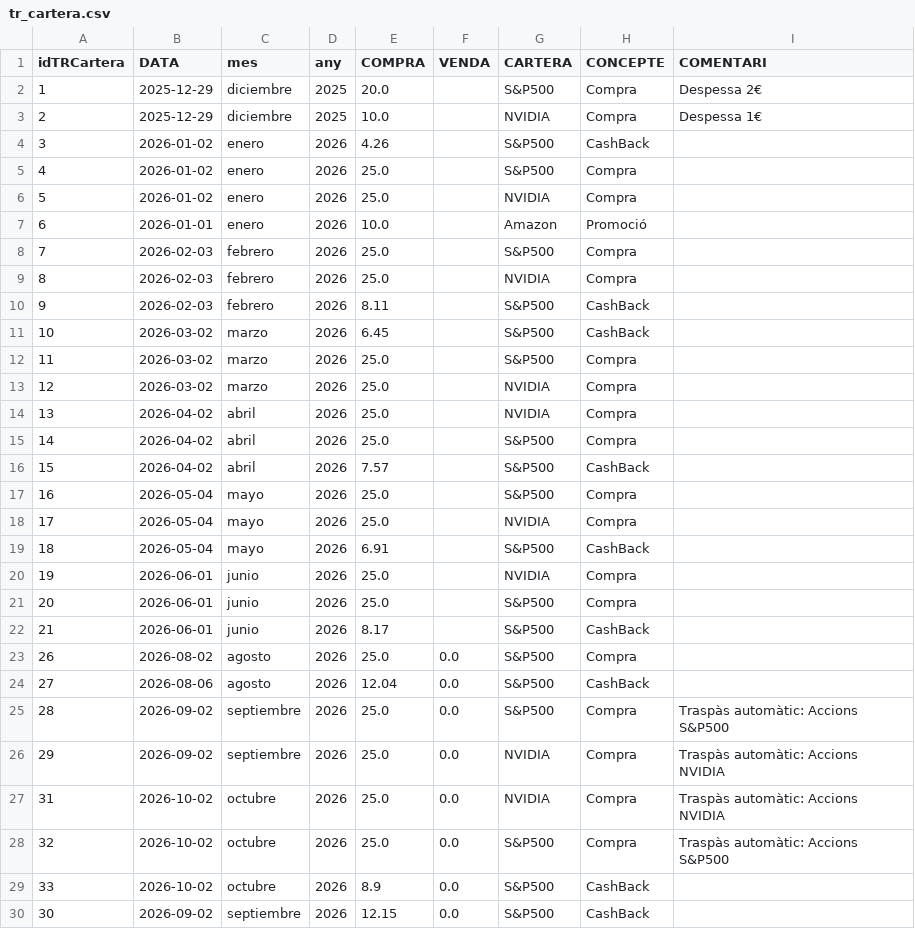
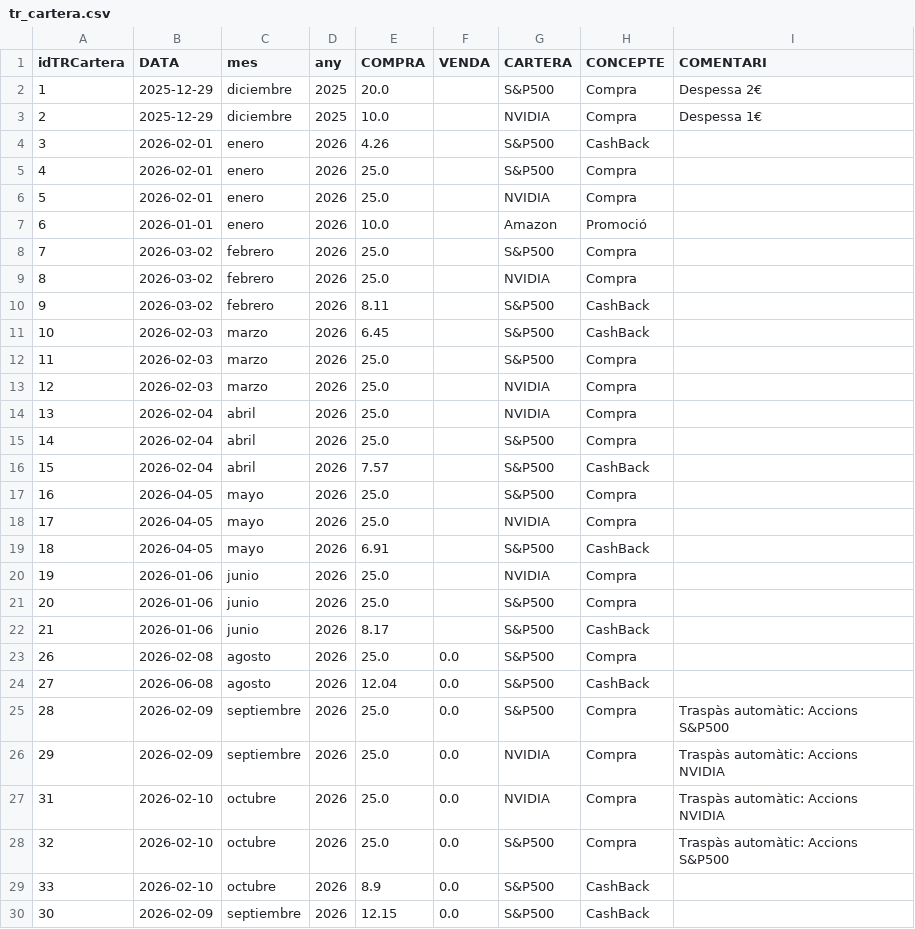
Before and after one commit to enricxic/dashboard-despeses, a CSV file: csv/tr_cartera.csv, drawn as a sheet; only a part is shown; the diff covers the shown part only.

```diff
--- a/csv/tr_cartera.csv
+++ b/csv/tr_cartera.csv
@@ -3,28 +3,28 @@ idTRCartera;DATA;mes;any;COMPRA;VENDA;CARTERA;CONCEPTE;COMENTARI
 2;2025-12-29;diciembre;2025;10.0;;NVIDIA;Compra;Despessa 1€
-3;2026-01-02;enero;2026;4.26;;S&P500;CashBack;
-4;2026-01-02;enero;2026;25.0;;S&P500;Compra;
-5;2026-01-02;enero;2026;25.0;;NVIDIA;Compra;
+3;2026-02-01;enero;2026;4.26;;S&P500;CashBack;
+4;2026-02-01;enero;2026;25.0;;S&P500;Compra;
+5;2026-02-01;enero;2026;25.0;;NVIDIA;Compra;
 6;2026-01-01;enero;2026;10.0;;Amazon;Promoció;
-7;2026-02-03;febrero;2026;25.0;;S&P500;Compra;
-8;2026-02-03;febrero;2026;25.0;;NVIDIA;Compra;
-9;2026-02-03;febrero;2026;8.11;;S&P500;CashBack;
-10;2026-03-02;marzo;2026;6.45;;S&P500;CashBack;
-11;2026-03-02;marzo;2026;25.0;;S&P500;Compra;
-12;2026-03-02;marzo;2026;25.0;;NVIDIA;Compra;
-13;2026-04-02;abril;2026;25.0;;NVIDIA;Compra;
-14;2026-04-02;abril;2026;25.0;;S&P500;Compra;
-15;2026-04-02;abril;2026;7.57;;S&P500;CashBack;
-16;2026-05-04;mayo;2026;25.0;;S&P500;Compra;
-17;2026-05-04;mayo;2026;25.0;;NVIDIA;Compra;
-18;2026-05-04;mayo;2026;6.91;;S&P500;CashBack;
-19;2026-06-01;junio;2026;25.0;;NVIDIA;Compra;
-20;2026-06-01;junio;2026;25.0;;S&P500;Compra;
-21;2026-06-01;junio;2026;8.17;;S&P500;CashBack;
-26;2026-08-02;agosto;2026;25.0;0.0;S&P500;Compra;
-27;2026-08-06;agosto;2026;12.04;0.0;S&P500;CashBack;
-28;2026-09-02;septiembre;2026;25.0;0.0;S&P500;Compra;Traspàs automàtic: Accions S&P500
-29;2026-09-02;septiembre;2026;25.0;0.0;NVIDIA;Compra;Traspàs automàtic: Accions NVIDIA
-31;2026-10-02;octubre;2026;25.0;0.0;NVIDIA;Compra;Traspàs automàtic: Accions NVIDIA
-32;2026-10-02;octubre;2026;25.0;0.0;S&P500;Compra;Traspàs automàtic: Accions S&P500
-33;2026-10-02;octubre;2026;8.9;0.0;S&P500;CashBack;
-30;2026-09-02;septiembre;2026;12.15;0.0;S&P500;CashBack;
+7;2026-03-02;febrero;2026;25.0;;S&P500;Compra;
+8;2026-03-02;febrero;2026;25.0;;NVIDIA;Compra;
+9;2026-03-02;febrero;2026;8.11;;S&P500;CashBack;
+10;2026-02-03;marzo;2026;6.45;;S&P500;CashBack;
+11;2026-02-03;marzo;2026;25.0;;S&P500;Compra;
+12;2026-02-03;marzo;2026;25.0;;NVIDIA;Compra;
+13;2026-02-04;abril;2026;25.0;;NVIDIA;Compra;
+14;2026-02-04;abril;2026;25.0;;S&P500;Compra;
+15;2026-02-04;abril;2026;7.57;;S&P500;CashBack;
+16;2026-04-05;mayo;2026;25.0;;S&P500;Compra;
+17;2026-04-05;mayo;2026;25.0;;NVIDIA;Compra;
+18;2026-04-05;mayo;2026;6.91;;S&P500;CashBack;
+19;2026-01-06;junio;2026;25.0;;NVIDIA;Compra;
+20;2026-01-06;junio;2026;25.0;;S&P500;Compra;
+21;2026-01-06;junio;2026;8.17;;S&P500;CashBack;
+26;2026-02-08;agosto;2026;25.0;0.0;S&P500;Compra;
+27;2026-06-08;agosto;2026;12.04;0.0;S&P500;CashBack;
+28;2026-02-09;septiembre;2026;25.0;0.0;S&P500;Compra;Traspàs automàtic: Accions S&P500
+29;2026-02-09;septiembre;2026;25.0;0.0;NVIDIA;Compra;Traspàs automàtic: Accions NVIDIA
+31;2026-02-10;octubre;2026;25.0;0.0;NVIDIA;Compra;Traspàs automàtic: Accions NVIDIA
+32;2026-02-10;octubre;2026;25.0;0.0;S&P500;Compra;Traspàs automàtic: Accions S&P500
+33;2026-02-10;octubre;2026;8.9;0.0;S&P500;CashBack;
+30;2026-02-09;septiembre;2026;12.15;0.0;S&P500;CashBack;
```
Also changed, not shown: 7 edited cells elsewhere in this file, csv/compresSuper.csv, csv/despeses.csv, 12 other files.
